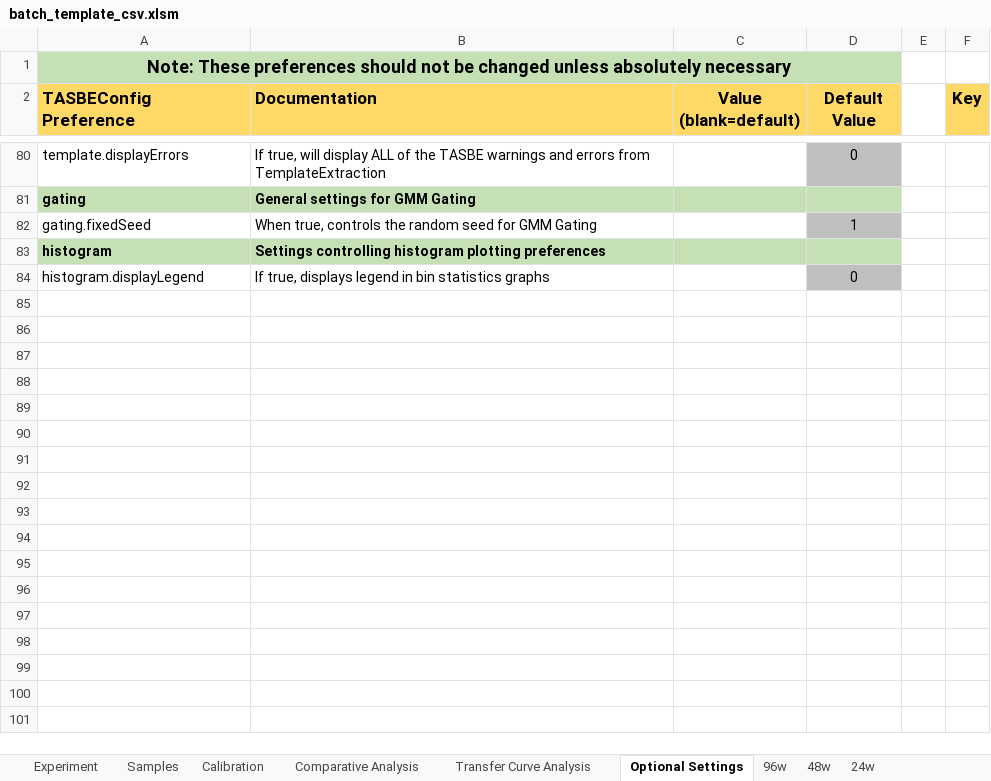
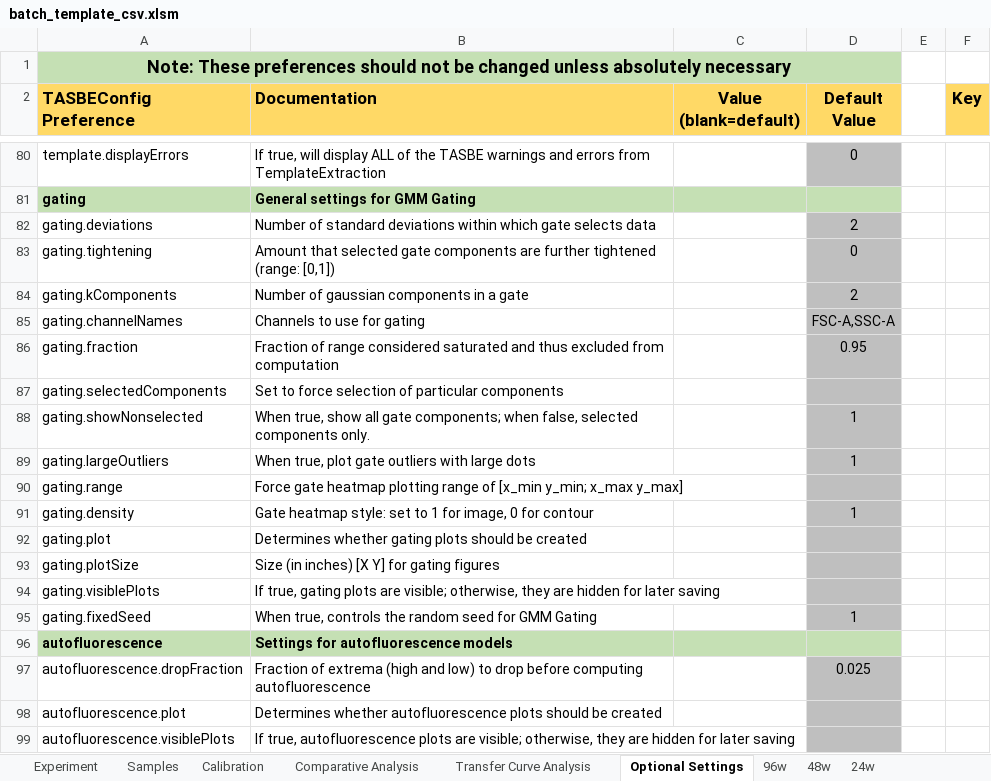
Before and after one commit to LivingComputingProject/TASBEFlowAnalytics-Tutorial, an Excel workbook: batch_template_csv.xlsm, sheet Optional Settings, drawn as a sheet; only a part is shown, gaps mark what is left out; the shorter side is filled out with more unchanged rows; values as stored, in another font and other column widths than the file's, no borders; the diff covers the shown part only; the diff names each change by its address in the sheet, - before the commit and + after, or states it on an @@ line.

Commit message:
Updated TASBEConfig sheet

```diff
--- a/batch_template_csv.xlsm (sheet Optional Settings)
+++ b/batch_template_csv.xlsm (sheet Optional Settings)
+row 82: gating.deviations | Number of standard deviations within which gate selects data |  | 2
+row 83: gating.tightening | Amount that selected gate components are further tightened (range: [0,1]) |  | 0
+row 84: gating.kComponents | Number of gaussian components in a gate |  | 2
+row 85: gating.channelNames | Channels to use for gating |  | FSC-A,SSC-A
+row 86: gating.fraction | Fraction of range considered saturated and thus excluded from computation |  | 0.95
+row 87: gating.selectedComponents | Set to force selection of particular components
+row 88: gating.showNonselected | When true, show all gate components; when false, selected components only. |  | 1
+row 89: gating.largeOutliers | When true, plot gate outliers with large dots |  | 1
+row 90: gating.range | Force gate heatmap plotting range of [x_min y_min; x_max y_max]
+row 91: gating.density | Gate heatmap style: set to 1 for image, 0 for contour |  | 1
+row 92: gating.plot | Determines whether gating plots should be created
+row 93: gating.plotSize | Size (in inches) [X Y] for gating figures
+row 94: gating.visiblePlots | If true, gating plots are visible; otherwise, they are hidden for later saving
+row 96: autofluorescence | Settings for autofluorescence models
+row 97: autofluorescence.dropFraction | Fraction of extrema (high and low) to drop before computing autofluorescence |  | 0.025
+row 98: autofluorescence.plot | Determines whether autofluorescence plots should be created
+row 99: autofluorescence.visiblePlots | If true, autofluorescence plots are visible; otherwise, they are hidden for later saving
```
Also changed, not shown: 10 added rows elsewhere in this sheet, batch_template.xlsm.
